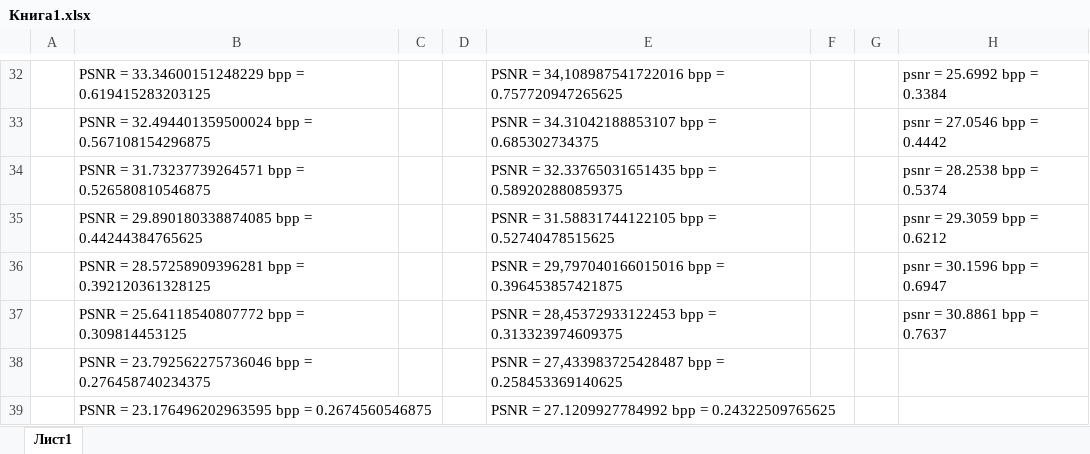
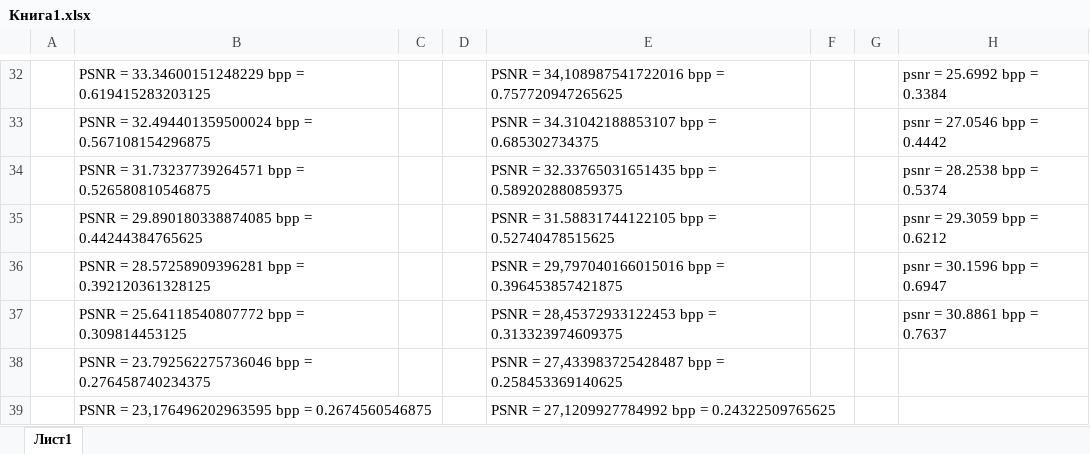
Before and after one commit to drkwdck/Codec, an Excel workbook: Книга1.xlsx, sheet Лист1, drawn as a sheet; only a part is shown, gaps mark what is left out; values as stored, in another font and other column widths than the file's, no borders; the diff names each change by its address in the sheet, - before the commit and + after, or states it on an @@ line.

```diff
--- a/Книга1.xlsx (sheet Лист1)
+++ b/Книга1.xlsx (sheet Лист1)
-B39: PSNR = 23.176496202963595 bpp =…
+B39: PSNR = 23,176496202963595 bpp =…
-E39: PSNR = 27.1209927784992 bpp =…
+E39: PSNR = 27,1209927784992 bpp =…
```
Also changed, not shown: 2 other files.
